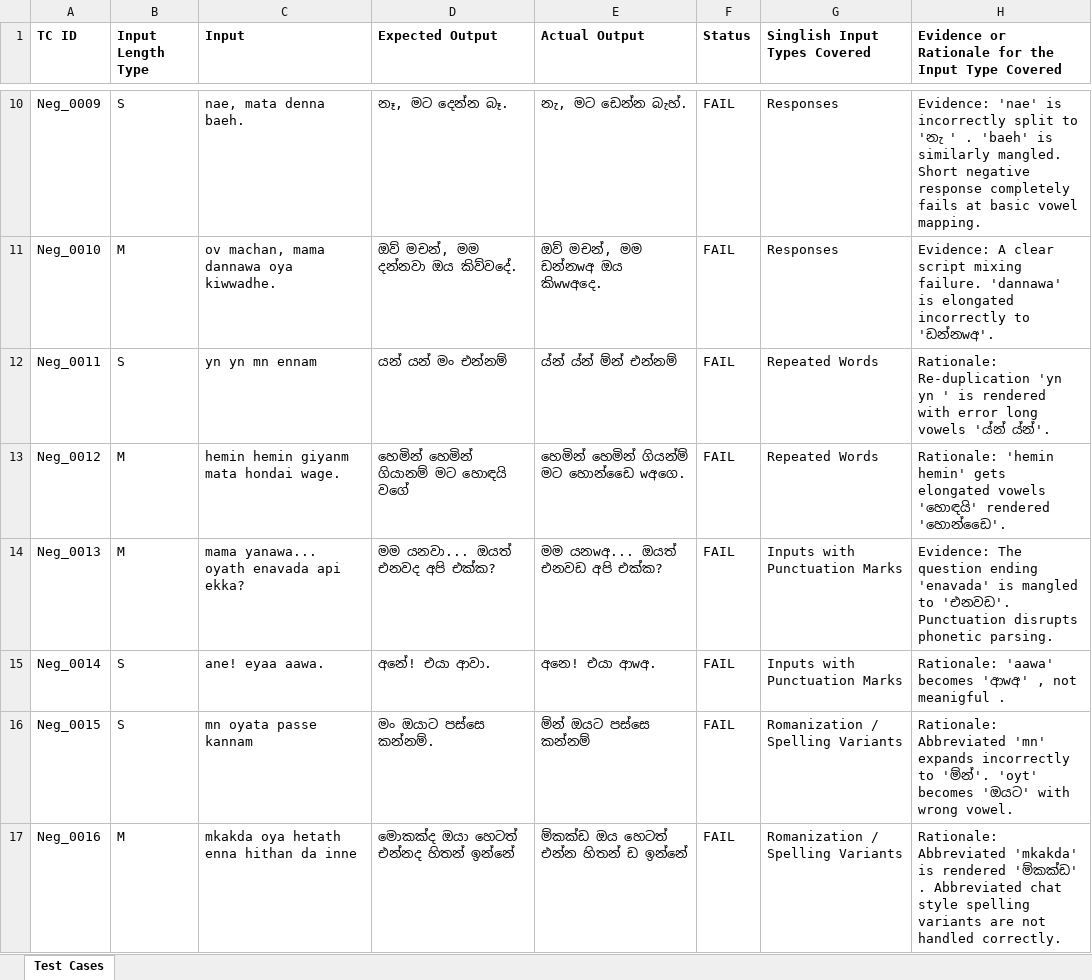
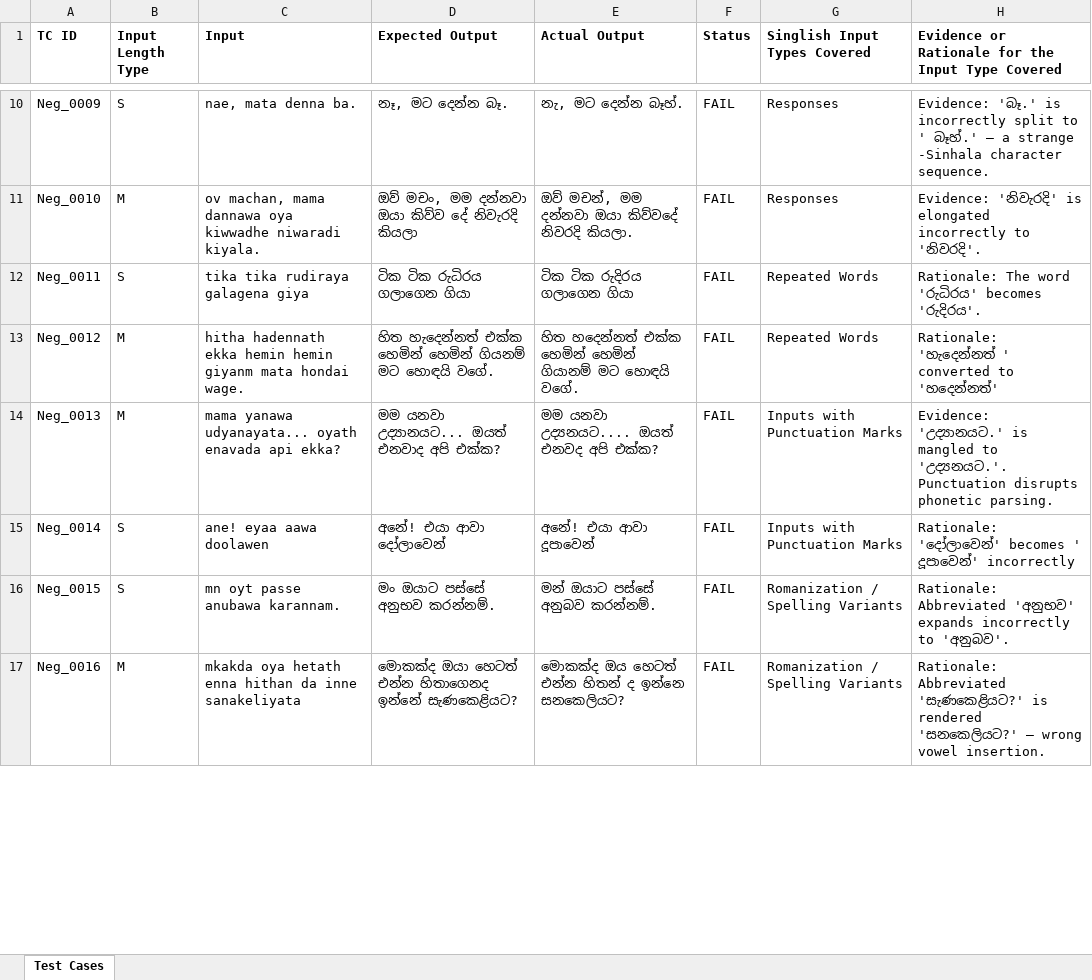
Before and after one commit to YasassriThamaliEkanayaka/IT23665866_ITPM_ASSIGNMENT_01, an Excel workbook: IT23665866_Assignment 1 - Test cases.xlsx, sheet Test Cases, drawn as a sheet; only a part is shown, gaps mark what is left out; values as stored, in another font and other column widths than the file's, no borders; the diff covers the shown part only; the diff names each change by its address in the sheet, - before the commit and + after, or states it on an @@ line.

Commit message:
Update Excel test cases

```diff
--- a/IT23665866_Assignment 1 - Test cases.xlsx (sheet Test Cases)
+++ b/IT23665866_Assignment 1 - Test cases.xlsx (sheet Test Cases)
-C10 (Input): nae, mata denna baeh.
+C10 (Input): nae, mata denna ba.
-E10 (Actual Output): නැ, මට ඩෙන්න බැහ්.
+E10 (Actual Output): නැ, මට දෙන්න බෑහ්.
-H10: Evidence: 'nae' is incorrectly split to 'නැ ' . 'baeh' is similarly mangled. Short negative response completely fails at basic vowel mapping.
+H10: Evidence: 'බෑ.' is incorrectly split to ' බෑහ්.' — a strange -Sinhala character sequence.
-C11 (Input): ov machan, mama dannawa oya kiwwadhe.
+C11 (Input): ov machan, mama dannawa oya kiwwadhe niwaradi kiyala.
-D11 (Expected Output): ඔව් මචන්, මම දන්නවා ඔය කිව්වදේ.
+D11 (Expected Output): ඔව් මචං, මම දන්නවා ඔයා කිව්ව දේ නිවැරදි කියලා
-E11 (Actual Output): ඔව් මචන්, මම ඩන්නwඅ ඔය කිwwඅදෙ.
+E11 (Actual Output): ඔව් මචන්, මම දන්නවා ඔයා කිව්වදේ නිවරදි කියලා.
-H11: Evidence: A clear script mixing failure. 'dannawa' is elongated incorrectly to 'ඩන්නwඅ'.
+H11: Evidence: 'නිවැරදි' is elongated incorrectly to 'නිවරදි'.
-C12 (Input): yn yn mn ennam
+C12 (Input): tika tika rudiraya galagena giya
-D12 (Expected Output): යන් යන් මං එන්නම්
+D12 (Expected Output): ටික ටික රුධිරය ගලාගෙන ගියා
-E12 (Actual Output): ය්න් ය්න් ම්න් එන්නම්
+E12 (Actual Output): ටික ටික රුදිරය ගලාගෙන ගියා
-H12: Rationale: Re-duplication 'yn yn ' is rendered with error long vowels 'ය්න් ය්න්'.
+H12: Rationale: The word 'රුධිරය' becomes 'රුදිරය'.
-C13 (Input): hemin hemin…
+C13 (Input): hitha hadennath ekka hemin hemin…
-D13 (Expected Output): හෙමින් හෙමින් ගියානම් මට හොඳයි වගේ
+D13 (Expected Output): හිත හැදෙන්නත් එක්ක හෙමින් හෙමින් ගියනම් මට හොඳයි වගේ.
-E13 (Actual Output): හෙමින් හෙමින් ගියන්ම් මට හොන්ඩෛ wඅගෙ.
+E13 (Actual Output): හිත හදෙන්නත් එක්ක හෙමින් හෙමින් ගියානම් මට හොඳයි වගේ.
-H13: Rationale: 'hemin hemin' gets elongated vowels 'හොඳයි' rendered 'හොන්ඩෛ'.
+H13: Rationale: 'හැදෙන්නත් ' converted to 'හදෙන්නත්'
-C14 (Input): mama yanawa... oyath enavada api ekka?
+C14 (Input): mama yanawa udyanayata... oyath enavada api ekka?
-D14 (Expected Output): මම යනවා... ඔයත් එනවද අපි එක්ක?
+D14 (Expected Output): මම යනවා උද්‍යානයට... ඔයත් එනවාද අපි එක්ක?
-E14 (Actual Output): මම යනwඅ... ඔයත් එනවඩ අපි එක්ක?
+E14 (Actual Output): මම යනවා උද්‍යනයට.... ඔයත් එනවද අපි එක්ක?
-H14: Evidence: The question ending 'enavada' is mangled to 'එනවඩ'. Punctuation disrupts…
+H14: Evidence: 'උද්‍යානයට.' is mangled to 'උද්‍යනයට.'. Punctuation disrupts…
-C15 (Input): ane! eyaa aawa.
+C15 (Input): ane! eyaa aawa doolawen
-D15 (Expected Output): අනේ! එයා ආවා.
+D15 (Expected Output): අනේ! එයා ආවා දෝලාවෙන්
-E15 (Actual Output): අනෙ! එයා ආwඅ.
+E15 (Actual Output): අනේ! එයා ආවා දූපාවෙන්
-H15: Rationale: 'aawa' becomes 'ආwඅ' , not meanigful .
+H15: Rationale: 'දෝලාවෙන්' becomes ' දූපාවෙන්' incorrectly
-C16 (Input): mn oyata passe kannam
+C16 (Input): mn oyt passe anubawa karannam.
-D16 (Expected Output): මං ඔයාට පස්සෙ කන්නම්.
+D16 (Expected Output): මං ඔයාට පස්සේ අනුභව කරන්නම්.
-E16 (Actual Output): ම්න් ඔයට පස්සෙ කන්නම්
+E16 (Actual Output): මන් ඔයාට පස්සේ අනුබව කරන්නම්.
-H16: Rationale: Abbreviated 'mn' expands incorrectly to 'ම්න්'. 'oyt' becomes 'ඔයට' with wrong vowel.
+H16: Rationale: Abbreviated 'අනුභව' expands incorrectly to 'අනුබව'.
-C17 (Input): mkakda oya hetath enna hithan da inne
+C17 (Input): mkakda oya hetath enna hithan da inne sanakeliyata
-D17 (Expected Output): මොකක්ද ඔයා හෙටත් එන්නද හිතන් ඉන්නේ
+D17 (Expected Output): මොකක්ද ඔයා හෙටත් එන්න හිතාගෙනද ඉන්නේ සැණකෙළියට?
-E17 (Actual Output): ම්කක්ඩ ඔය හෙටත් එන්න හිතන් ඩ ඉන්නේ
+E17 (Actual Output): මොකක්ද ඔය හෙටත් එන්න හිතන් ද ඉන්නෙ සනකෙලියට?
-H17: Rationale: Abbreviated 'mkakda' is rendered 'ම්කක්ඩ' . Abbreviated chat style spelling variants are not handled correctly.
+H17: Rationale: Abbreviated 'සැණකෙළියට?' is rendered 'සනකෙලියට?' — wrong vowel insertion.
```
Also changed, not shown: 156 edited cells elsewhere in this sheet.
